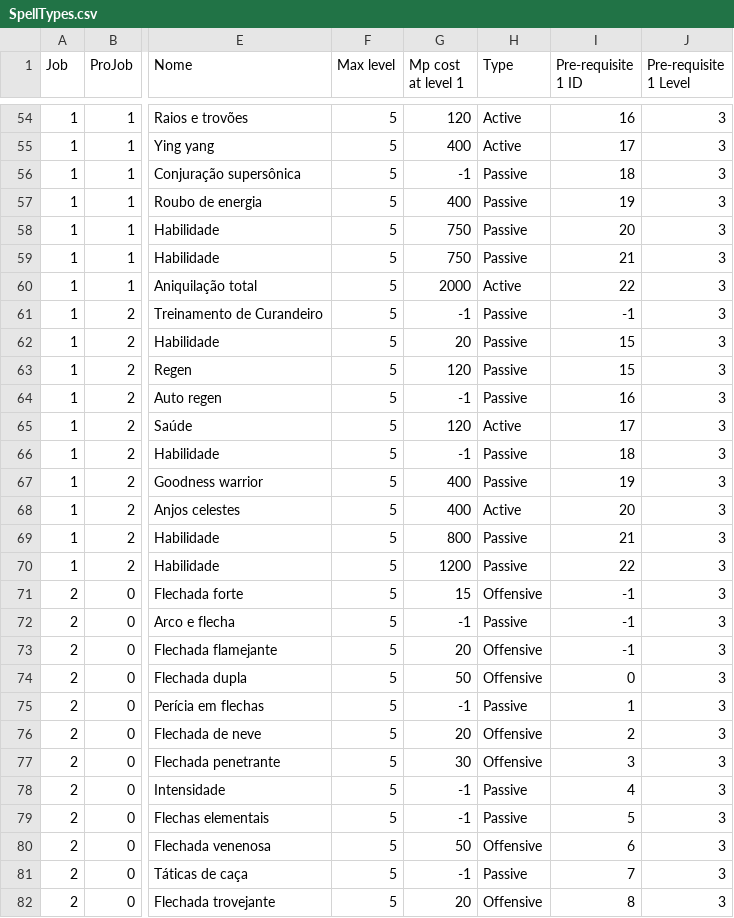
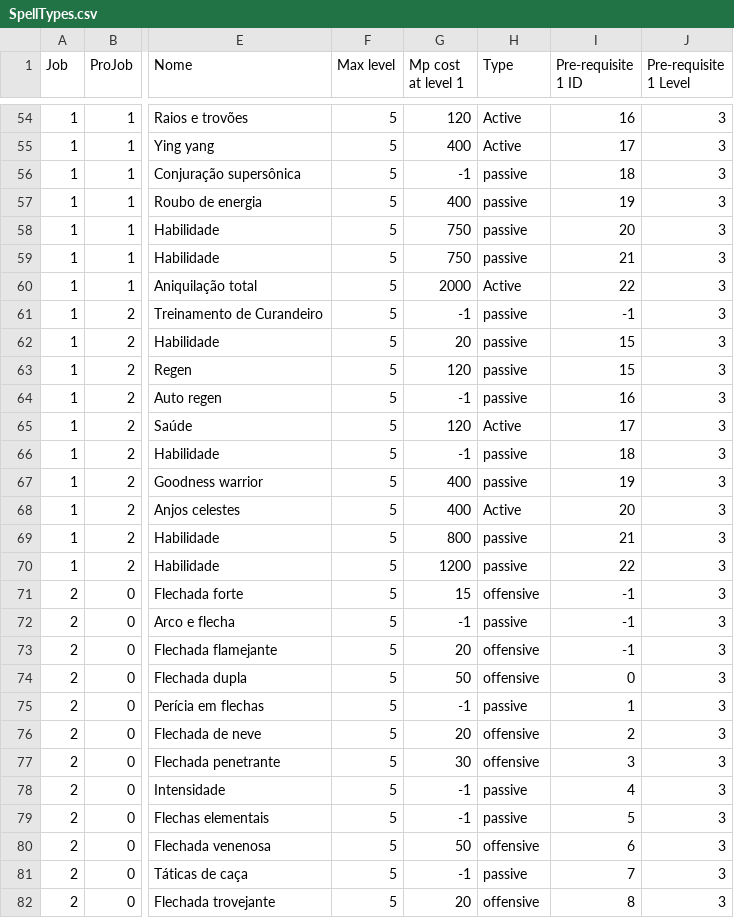
Before and after one commit to Salevieno/Jogo-da-aventura, a CSV file: csv files/SpellTypes.csv, drawn as a sheet; only a part is shown, gaps mark what is left out; the diff covers the shown part only; the diff names each change by its address in the sheet, - before the commit and + after, or states it on an @@ line.

```diff
--- a/csv files/SpellTypes.csv
+++ b/csv files/SpellTypes.csv
-H56:H59 (Type): Passive
+H56:H59 (Type): passive
-H61:H64 (Type): Passive
+H61:H64 (Type): passive
-H66:H67 (Type): Passive
+H66:H67 (Type): passive
-H69:H70 (Type): Passive
+H69:H70 (Type): passive
-H71 (Type): Offensive
+H71 (Type): offensive
-H72 (Type): Passive
+H72 (Type): passive
-H73:H74 (Type): Offensive
+H73:H74 (Type): offensive
-H75 (Type): Passive
+H75 (Type): passive
-H76:H77 (Type): Offensive
+H76:H77 (Type): offensive
-H78:H79 (Type): Passive
+H78:H79 (Type): passive
-H80 (Type): Offensive
+H80 (Type): offensive
-H81 (Type): Passive
+H81 (Type): passive
-H82 (Type): Offensive
+H82 (Type): offensive
```
Also changed, not shown: 106 edited cells elsewhere in this file, csv files/CreatureTypes.csv, 39 other files.
